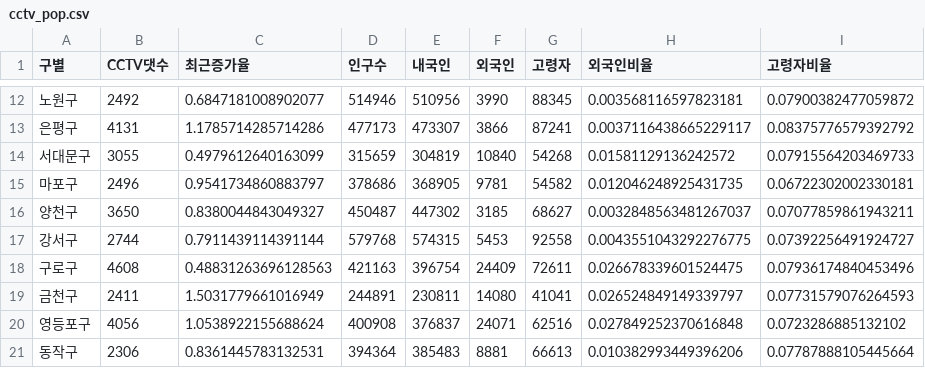
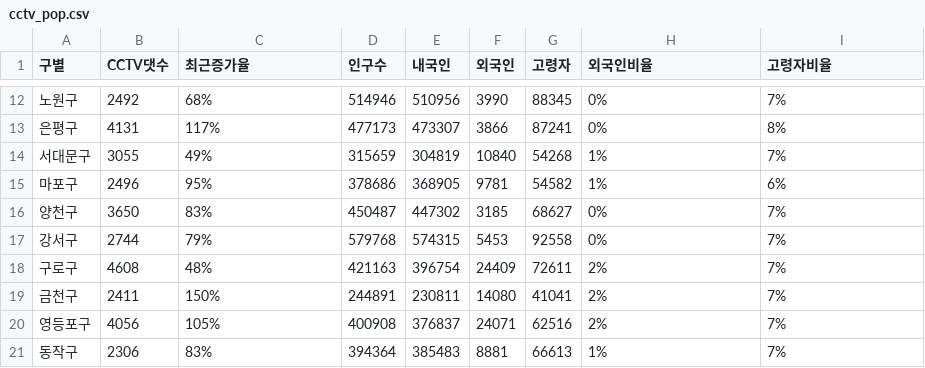
Before and after one commit to Gillreunt/DataAnalysis-Lecture-2022.04, a CSV file: 02.Pandas/Project/cctv_pop.csv, drawn as a sheet; only a part is shown, gaps mark what is left out; the diff covers the shown part only.

```diff
--- a/02.Pandas/Project/cctv_pop.csv
+++ b/02.Pandas/Project/cctv_pop.csv
@@ -12,10 +12,10 @@
-노원구,2492,0.6847181008902077,514946,510956,3990,88345,0.003568116597823181,0.07900382477059872
-은평구,4131,1.1785714285714286,477173,473307,3866,87241,0.0037116438665229117,0.08375776579392792
-서대문구,3055,0.4979612640163099,315659,304819,10840,54268,0.01581129136242572,0.07915564203469733
-마포구,2496,0.9541734860883797,378686,368905,9781,54582,0.012046248925431735,0.06722302002330181
-양천구,3650,0.8380044843049327,450487,447302,3185,68627,0.0032848563481267037,0.07077859861943211
-강서구,2744,0.7911439114391144,579768,574315,5453,92558,0.0043551043292276775,0.07392256491924727
-구로구,4608,0.48831263696128563,421163,396754,24409,72611,0.026678339601524475,0.07936174840453496
-금천구,2411,1.5031779661016949,244891,230811,14080,41041,0.026524849149339797,0.07731579076264593
-영등포구,4056,1.0538922155688624,400908,376837,24071,62516,0.027849252370616848,0.0723286885132102
-동작구,2306,0.8361445783132531,394364,385483,8881,66613,0.010382993449396206,0.07787888105445664
+노원구,2492,68%,514946,510956,3990,88345,0%,7%
+은평구,4131,117%,477173,473307,3866,87241,0%,8%
+서대문구,3055,49%,315659,304819,10840,54268,1%,7%
+마포구,2496,95%,378686,368905,9781,54582,1%,6%
+양천구,3650,83%,450487,447302,3185,68627,0%,7%
+강서구,2744,79%,579768,574315,5453,92558,0%,7%
+구로구,4608,48%,421163,396754,24409,72611,2%,7%
+금천구,2411,150%,244891,230811,14080,41041,2%,7%
+영등포구,4056,105%,400908,376837,24071,62516,2%,7%
+동작구,2306,83%,394364,385483,8881,66613,1%,7%
```
Also changed, not shown: 45 edited cells elsewhere in this file, 3 other files.
